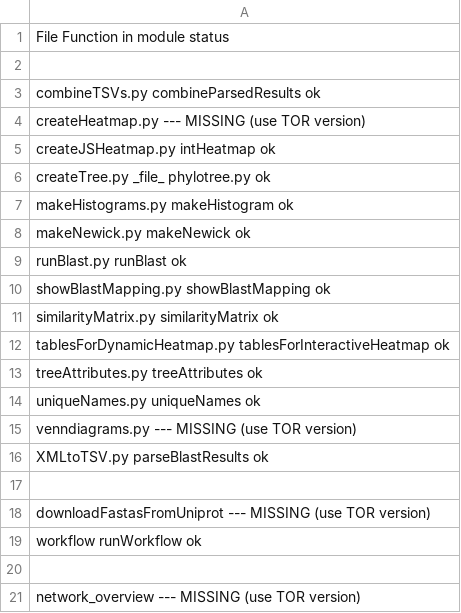
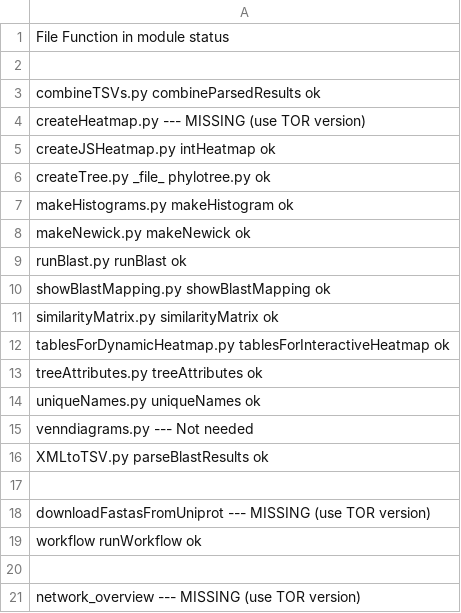
Before and after one commit to MolecularBioinformatics/VisProPhyl, a CSV file: status.csv, drawn as a sheet.

Commit message:
Updated status

```diff
--- a/status.csv
+++ b/status.csv
@@ -14,3 +14,3 @@ treeAttributes.py          treeAttributes              ok
 uniqueNames.py             uniqueNames                 ok
-venndiagrams.py            ---                         MISSING (use TOR version)
+venndiagrams.py            ---                         Not needed
 XMLtoTSV.py                parseBlastResults           ok
```
